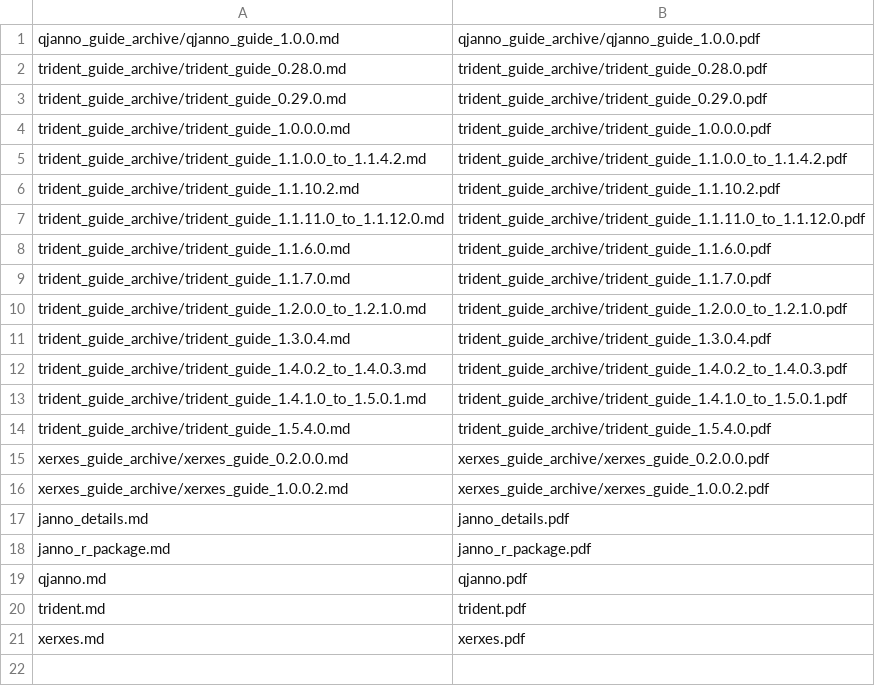
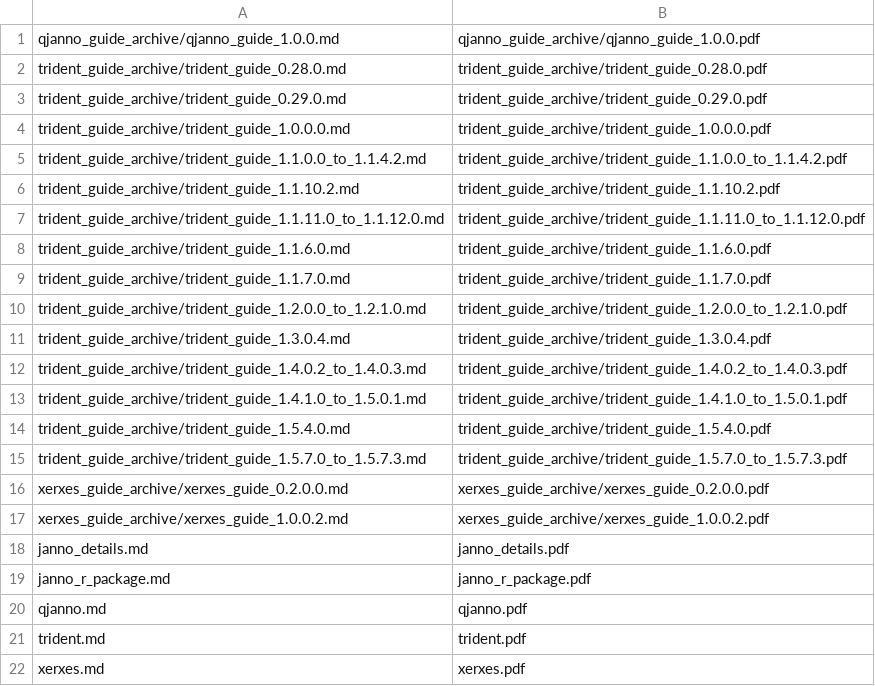
Before and after one commit to poseidon-framework/poseidon-framework.github.io, a TSV file: pdf_conversion/pdf_conversion_list.tsv, drawn as a sheet; the diff names each change by its address in the sheet, - before the commit and + after, or states it on an @@ line.

Commit message:
technical setup for new trident version

```diff
--- a/pdf_conversion/pdf_conversion_list.tsv
+++ b/pdf_conversion/pdf_conversion_list.tsv
+row 15: trident_guide_archive/trident_guide_1.5.7.0_to_1.5.7.3.md | trident_guide_archive/trident_guide_1.5.7.0_to_1.5.7.3.pdf
```
Also changed, not shown: version_table.tsv, 1 other file.
